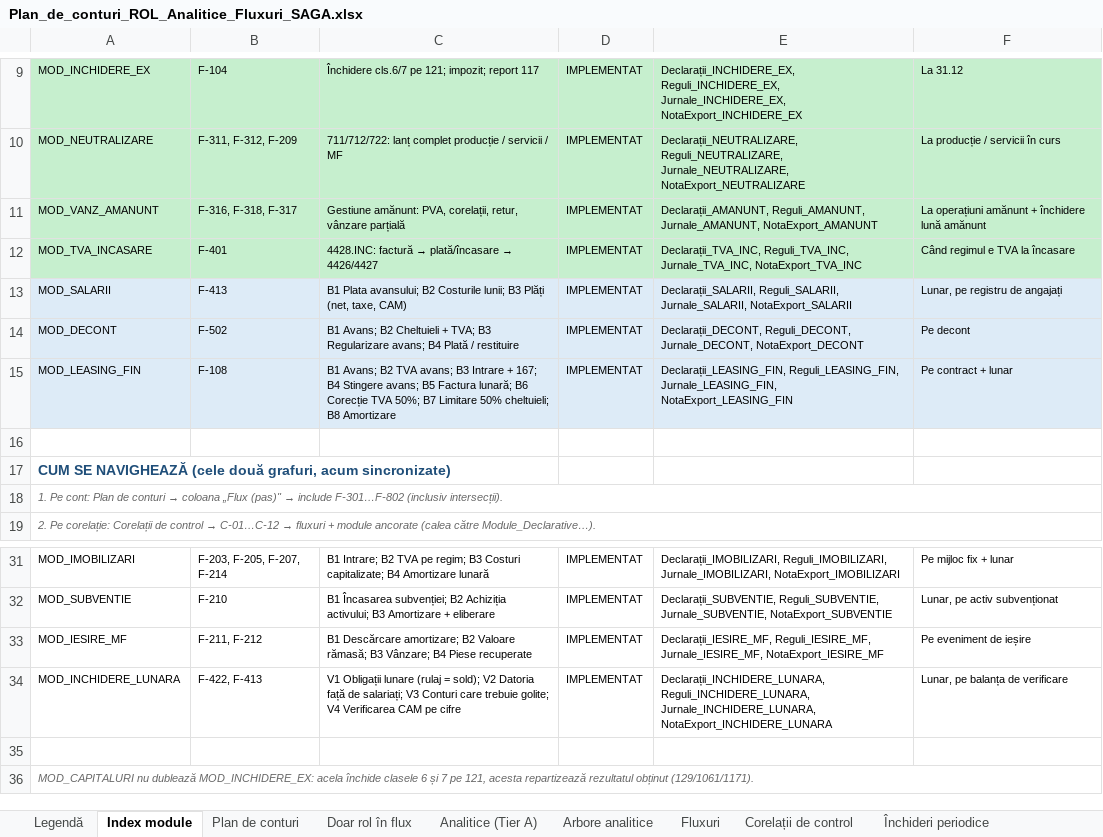
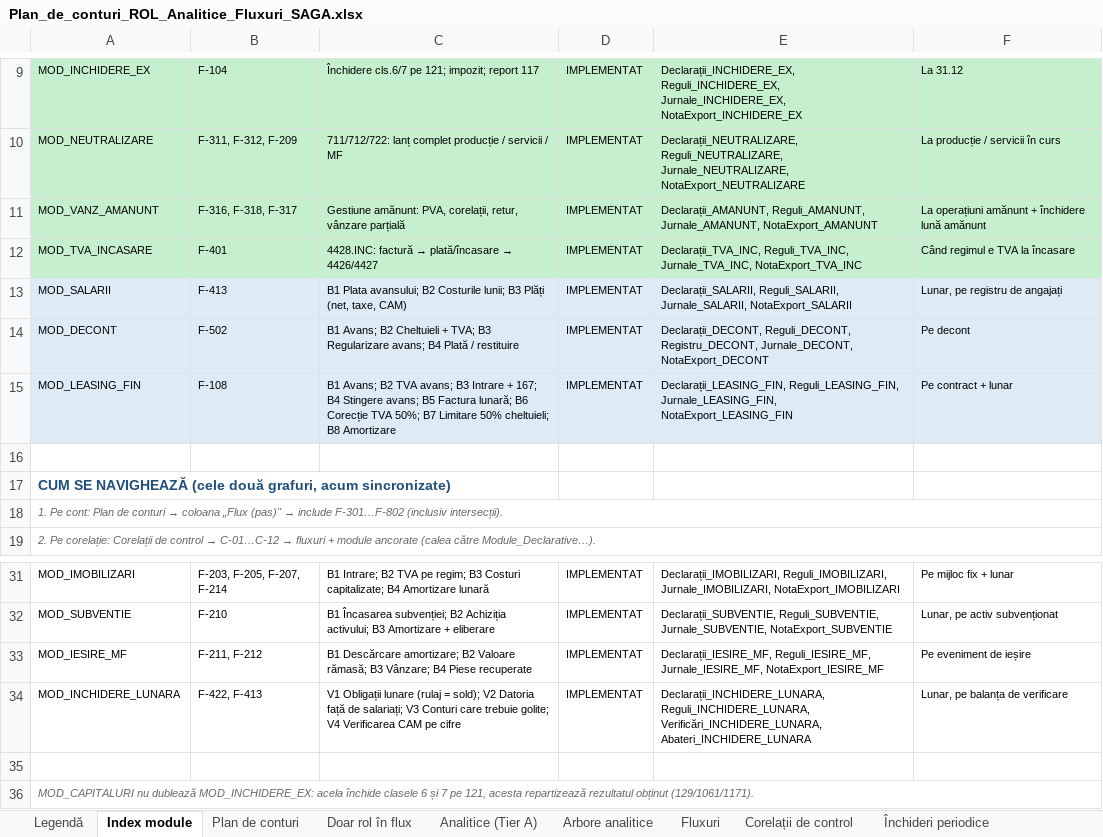
Before and after one commit to lucapaguroidea-ops/9LIFE_CURSCONTA, an Excel workbook: dist/Plan_de_conturi_ROL_Analitice_Fluxuri_SAGA.xlsx, sheet Index module, drawn as a sheet; only a part is shown, gaps mark what is left out; values as stored, in another font and other column widths than the file's, no borders; the diff names each change by its address in the sheet, - before the commit and + after, or states it on an @@ line.

```diff
--- a/dist/Plan_de_conturi_ROL_Analitice_Fluxuri_SAGA.xlsx (sheet Index module)
+++ b/dist/Plan_de_conturi_ROL_Analitice_Fluxuri_SAGA.xlsx (sheet Index module)
-E14: Declarații_DECONT, Reguli_DECONT, Jurnale_DECONT, NotaExport_DECONT
+E14: Declarații_DECONT, Reguli_DECONT, Registru_DECONT, Jurnale_DECONT, NotaExport_DECONT
-E34: Declarații_INCHIDERE_LUNARA, Reguli_INCHIDERE_LUNARA, Jurnale_INCHIDERE_LUNARA, NotaExport_INCHIDERE_LUNARA
+E34: Declarații_INCHIDERE_LUNARA, Reguli_INCHIDERE_LUNARA, Verificări_INCHIDERE_LUNARA, Abateri_INCHIDERE_LUNARA
```
Also changed, not shown: dist/Module_Declarative_Fluxuri.xlsx, dist/pachet/1-plan-de-conturi.xlsx, 36 other files.
